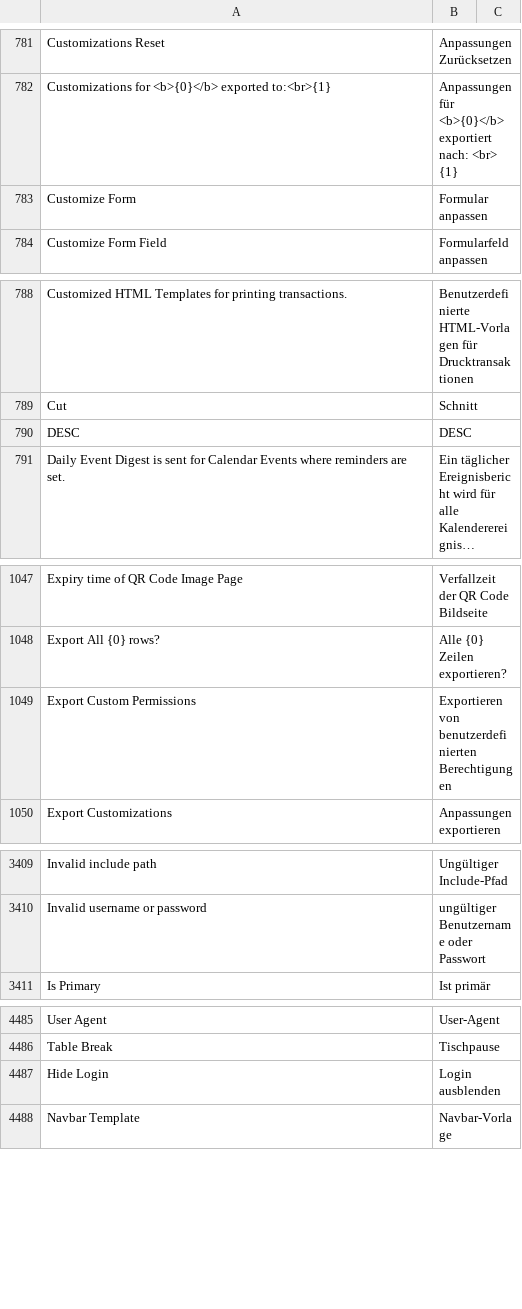
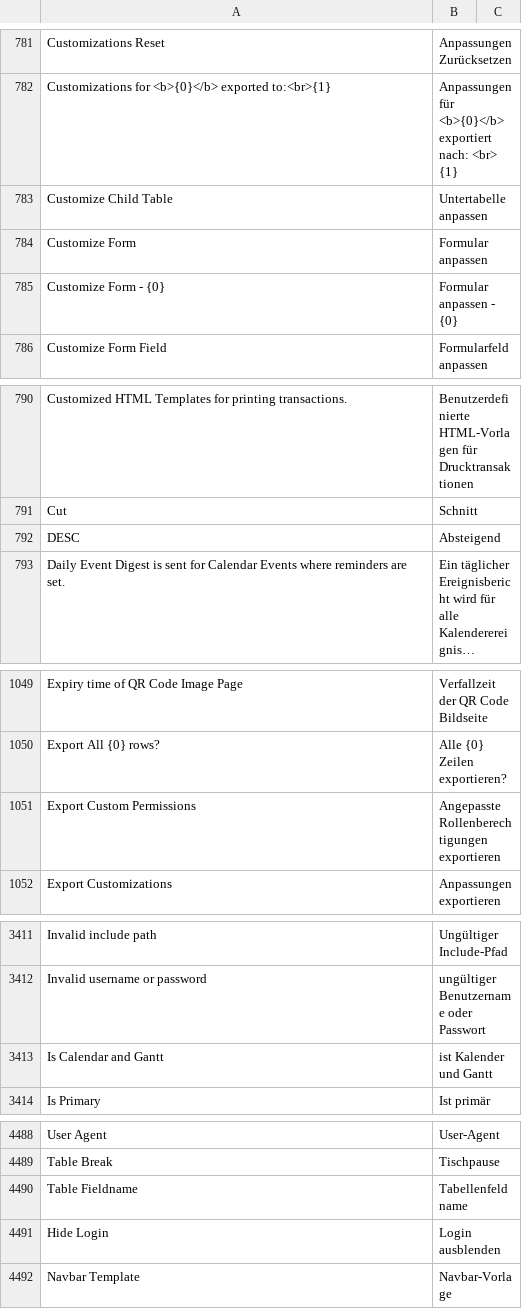
Before and after one commit to meichthys/frappe, a CSV file: frappe/translations/de.csv, drawn as a sheet; only a part is shown, gaps mark what is left out; long unchanged cells end in …; addresses are those after the commit; the diff covers the shown part only; the diff names each change by its address in the sheet, - before the commit and + after, or states it on an @@ line.

Commit message:
fix: translate customize form (german) (#23497)
* fix: show translated doctype names

* fix: german translations for customize form

```diff
--- a/frappe/translations/de.csv
+++ b/frappe/translations/de.csv
+row 783: Customize Child Table | Untertabelle anpassen
+row 785: Customize Form - {0} | Formular anpassen - {0}
-B792: DESC
+B792: Absteigend
-B1051: Exportieren von benutzerdefinierten Berechtigungen
+B1051: Angepasste Rollenberechtigungen exportieren
+row 3413: Is Calendar and Gantt | ist Kalender und Gantt
+row 4490: Table Fieldname | Tabellenfeldname
```
Also changed, not shown: 5 edited cells elsewhere in this file, 1 other file.
